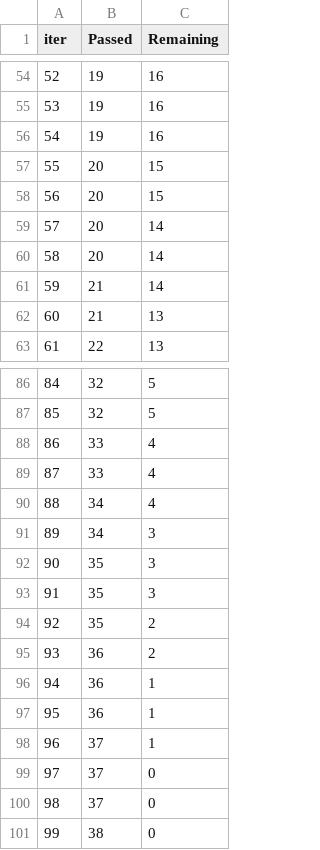
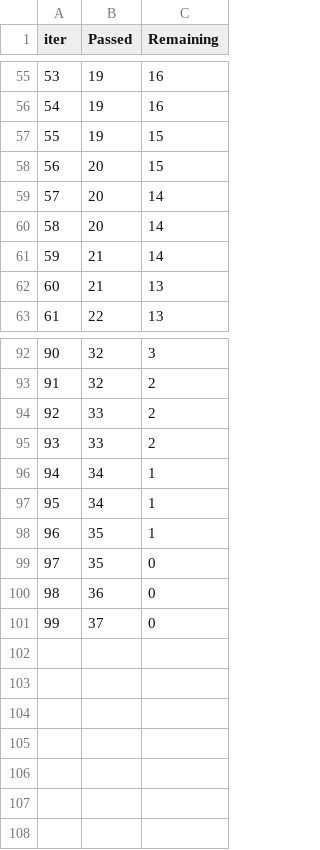
Before and after one commit to mltakeover/Lottery, a TSV file: catboost_info/time_left.tsv, drawn as a sheet; only a part is shown, gaps mark what is left out; removed rows and columns are numbered as before the commit, all else as after; the diff covers the shown part only; the diff names each change by its address in the sheet, - before the commit and + after, or states it on an @@ line.

```diff
--- a/catboost_info/time_left.tsv
+++ b/catboost_info/time_left.tsv
@@ column A (iter) renumbered between rows 7 and 101 @@
-C57 (Remaining): 16
+C57 (Remaining): 15
-row 57: 55 | 20 | 15
-C92 (Remaining): 5
+C92 (Remaining): 3
-C93 (Remaining): 5
+C93 (Remaining): 2
-C94:C95 (Remaining): 4
+C94:C95 (Remaining): 2
-C96 (Remaining): 4
+C96 (Remaining): 1
-C97:C98 (Remaining): 3
+C97:C98 (Remaining): 1
-C99 (Remaining): 3
+C99 (Remaining): 0
-row 94: 92 | 35 | 2
-C100 (Remaining): 2
+C100 (Remaining): 0
-row 96: 94 | 36 | 1
-row 97: 95 | 36 | 1
-row 98: 96 | 37 | 1
-row 100: 98 | 37 | 0
-row 101: 99 | 38 | 0
```
Also changed, not shown: 15 added rows, 8 removed rows and 44 edited cells elsewhere in this file, catboost_info/learn_error.tsv, 7 other files.
